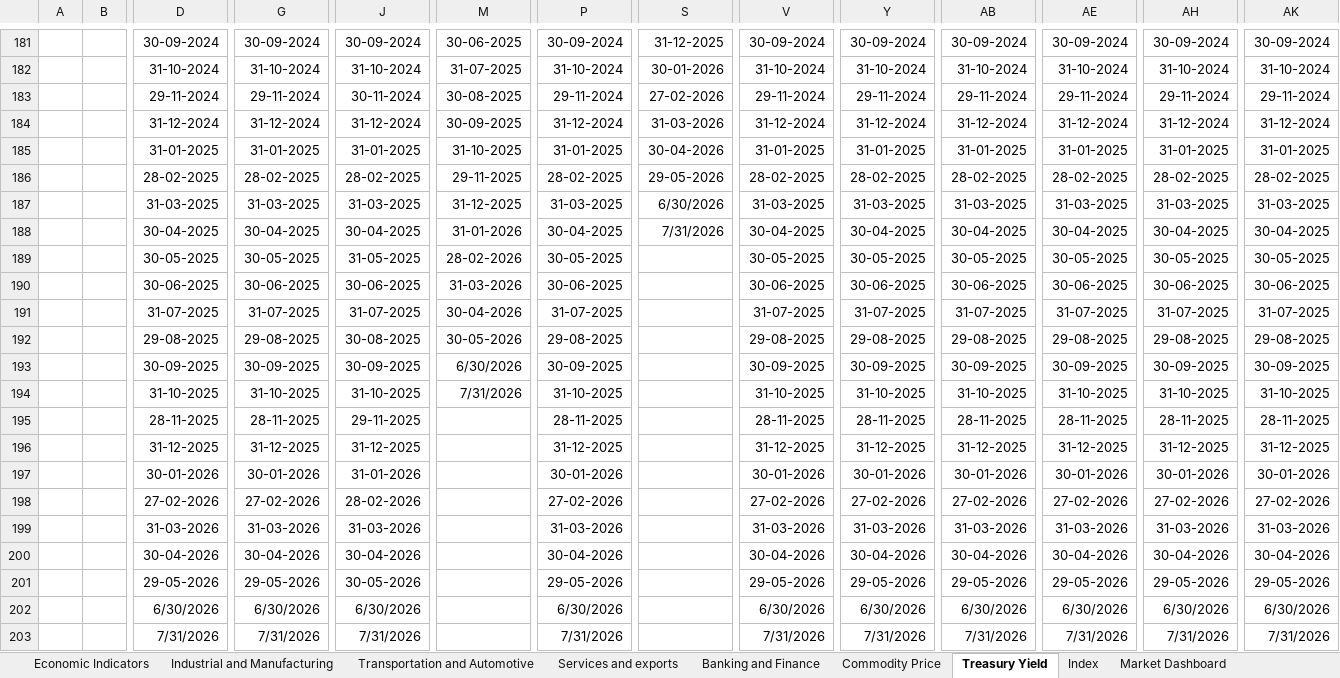
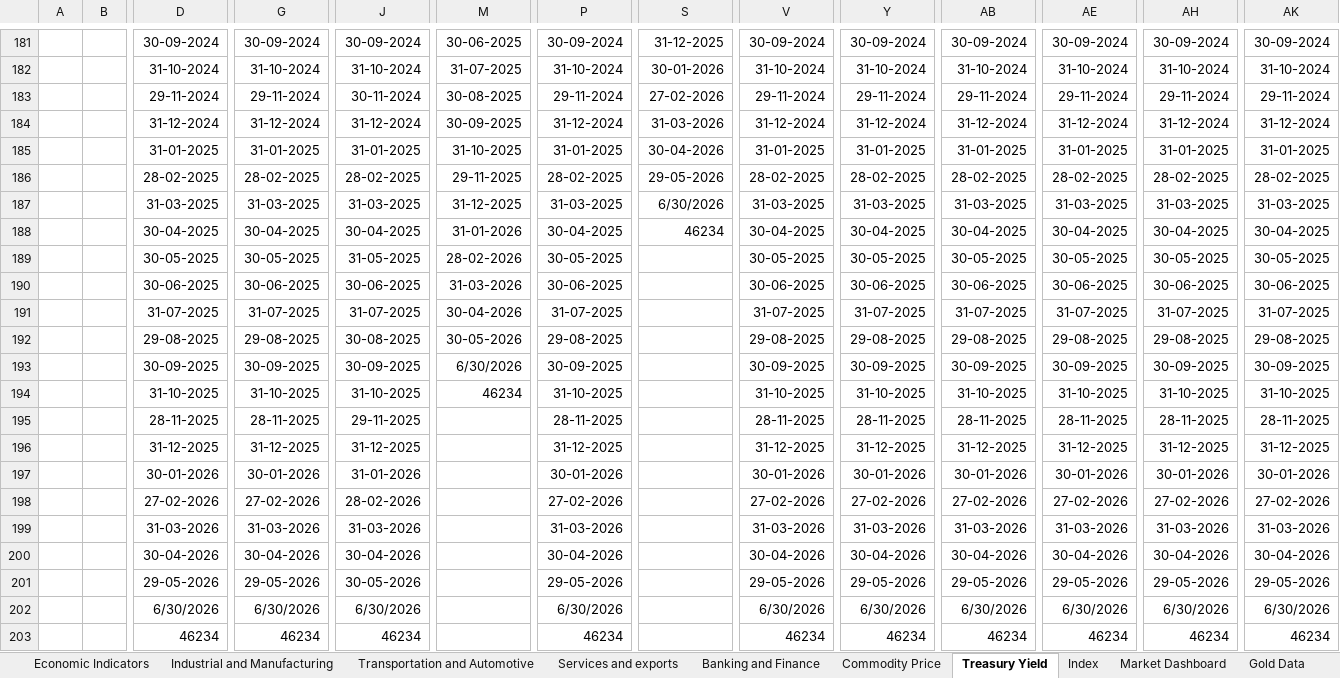
Before and after one commit to sevenalpharesearch-debug/Economic-Quarterly-Dashboard, an Excel workbook: Data.xlsx, sheet Treasury Yield, drawn as a sheet; only a part is shown, gaps mark what is left out; values as stored, in another font and other column widths than the file's, no borders; the diff names each change by its address in the sheet, - before the commit and + after, or states it on an @@ line.

Commit message:
feat: Add Gold Data instrument and parser logic

```diff
--- a/Data.xlsx (sheet Treasury Yield)
+++ b/Data.xlsx (sheet Treasury Yield)
+sheet tab: Gold Data
-S188: 7/31/2026
+S188: 46234
-M194: 7/31/2026
+M194: 46234
-D203: 7/31/2026
+D203: 46234
-G203: 7/31/2026
+G203: 46234
-J203: 7/31/2026
+J203: 46234
-P203: 7/31/2026
+P203: 46234
-V203: 7/31/2026
+V203: 46234
-Y203: 7/31/2026
+Y203: 46234
-AB203: 7/31/2026
+AB203: 46234
-AE203: 7/31/2026
+AE203: 46234
-AH203: 7/31/2026
+AH203: 46234
-AK203: 7/31/2026
+AK203: 46234
```
Also changed, not shown: sheet Index, sheet Transportation and Automotive, 5 other files.
